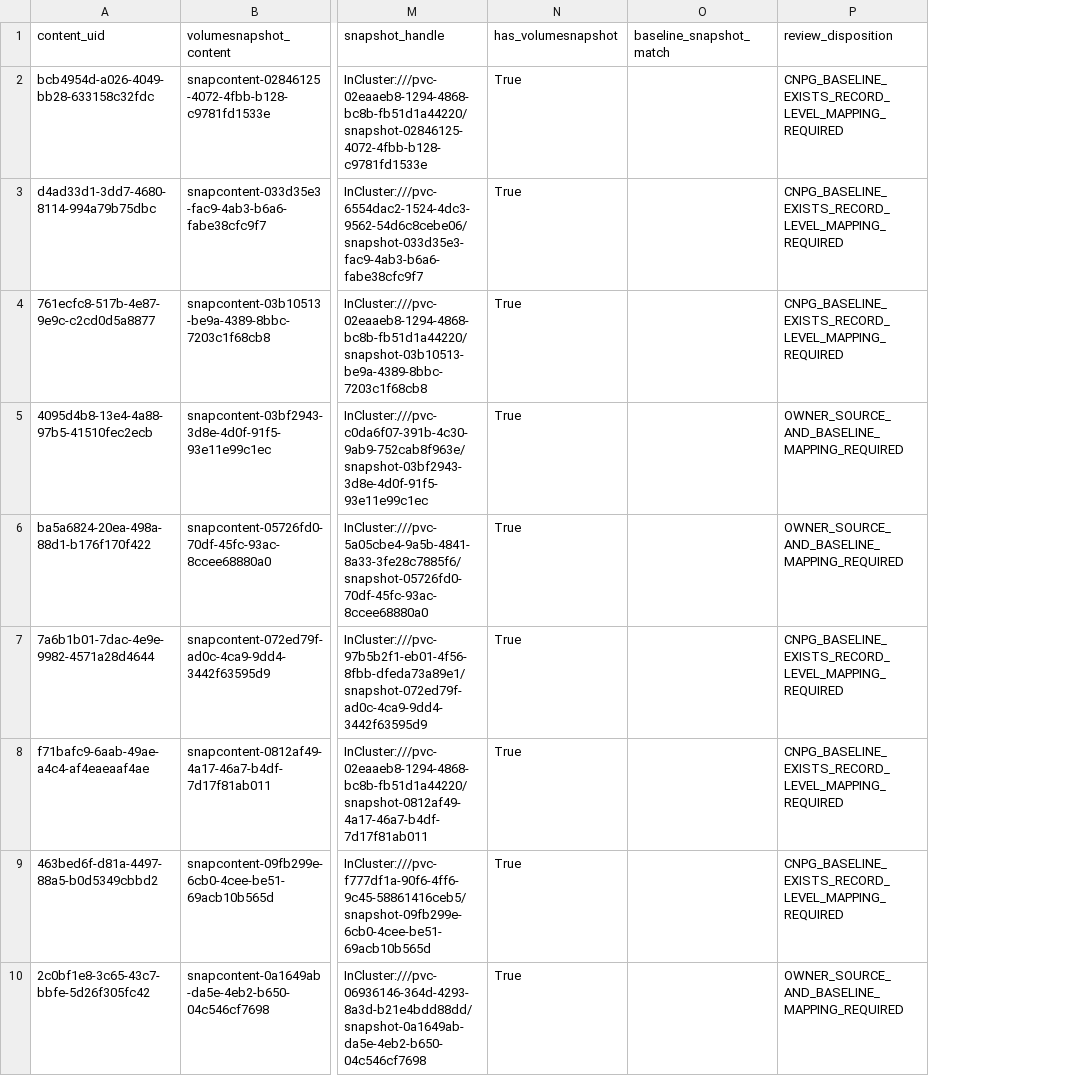
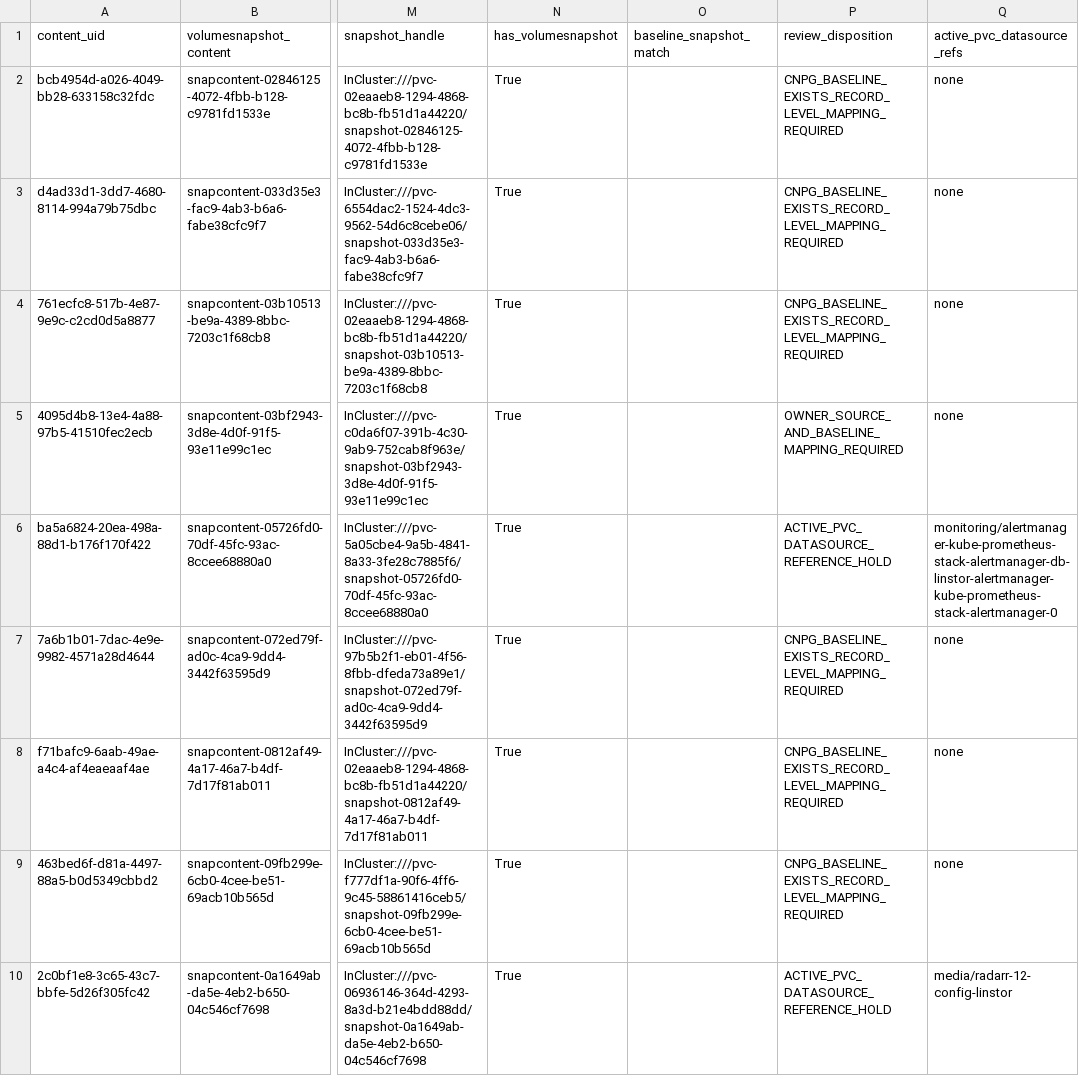
Before and after one commit to josmase/flux, a CSV file: docs/LINSTOR_T4_2_DEPENDENCY_REVIEW_2026-11-13.csv, drawn as a sheet; only a part is shown, gaps mark what is left out; the diff covers the shown part only; the diff names each change by its address in the sheet, - before the commit and + after, or states it on an @@ line.

```diff
--- a/docs/LINSTOR_T4_2_DEPENDENCY_REVIEW_2026-11-13.csv
+++ b/docs/LINSTOR_T4_2_DEPENDENCY_REVIEW_2026-11-13.csv
+column Q (active_pvc_datasource_refs), rows 2-10: none | none | none | none | monitoring/alertmanager-kube-prometheus-stack-alertmanager-db-linstor-alertmanager-kube-prometheus-stack-alertmanager-0 | none | none | none | media/radarr-12-config-linstor
-P6 (review_disposition): OWNER_SOURCE_AND_BASELINE_MAPPING_REQUIRED
+P6 (review_disposition): ACTIVE_PVC_DATASOURCE_REFERENCE_HOLD
-P10 (review_disposition): OWNER_SOURCE_AND_BASELINE_MAPPING_REQUIRED
+P10 (review_disposition): ACTIVE_PVC_DATASOURCE_REFERENCE_HOLD
```
Also changed, not shown: 23 edited cells elsewhere in this file, 3 other files.
